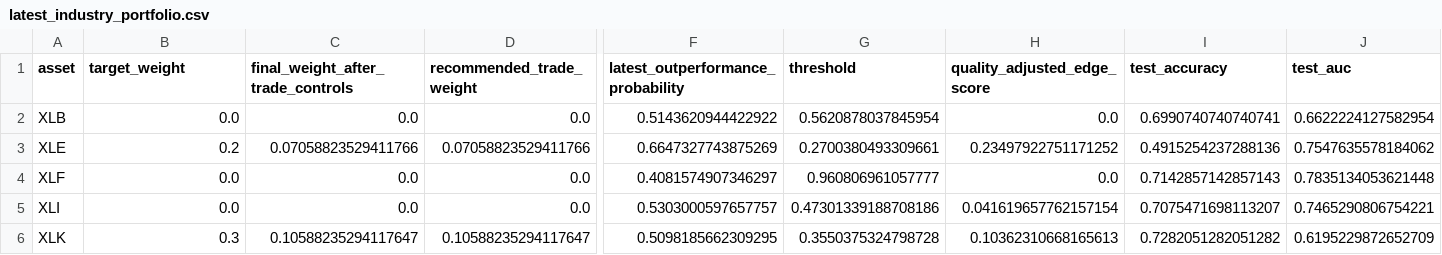
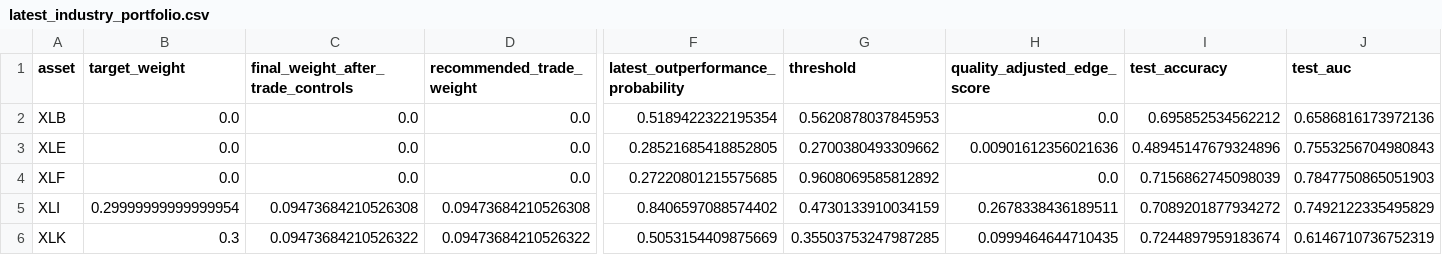
Before and after one commit to cjr2333333-afk/sector-etf-rotation-dashboard, a CSV file: final_sector_rotation_model/outputs/latest_industry_portfolio.csv, drawn as a sheet; only a part is shown, gaps mark what is left out; the diff covers the shown part only; the diff names each change by its address in the sheet, - before the commit and + after, or states it on an @@ line.

```diff
--- a/final_sector_rotation_model/outputs/latest_industry_portfolio.csv
+++ b/final_sector_rotation_model/outputs/latest_industry_portfolio.csv
-F2: 0.5143620944422922
+F2: 0.5189422322195354
-G2 (threshold): 0.5620878037845954
+G2 (threshold): 0.5620878037845953
-I2 (test_accuracy): 0.6990740740740741
+I2 (test_accuracy): 0.695852534562212
-J2 (test_auc): 0.6622224127582954
+J2 (test_auc): 0.6586816173972136
-B3 (target_weight): 0.2
+B3 (target_weight): 0.0
-C3: 0.07058823529411766
+C3: 0.0
-D3 (recommended_trade_weight): 0.07058823529411766
+D3 (recommended_trade_weight): 0.0
-F3: 0.6647327743875269
+F3: 0.28521685418852805
-G3 (threshold): 0.2700380493309661
+G3 (threshold): 0.2700380493309662
-H3 (quality_adjusted_edge_score): 0.23497922751171252
+H3 (quality_adjusted_edge_score): 0.00901612356021636
-I3 (test_accuracy): 0.4915254237288136
+I3 (test_accuracy): 0.48945147679324896
-J3 (test_auc): 0.7547635578184062
+J3 (test_auc): 0.7553256704980843
-F4: 0.4081574907346297
+F4: 0.27220801215575685
-G4 (threshold): 0.960806961057777
+G4 (threshold): 0.9608069585812892
-I4 (test_accuracy): 0.7142857142857143
+I4 (test_accuracy): 0.7156862745098039
-J4 (test_auc): 0.7835134053621448
+J4 (test_auc): 0.7847750865051903
-B5 (target_weight): 0.0
+B5 (target_weight): 0.29999999999999954
-C5: 0.0
+C5: 0.09473684210526308
-D5 (recommended_trade_weight): 0.0
+D5 (recommended_trade_weight): 0.09473684210526308
-F5: 0.5303000597657757
+F5: 0.8406597088574402
-G5 (threshold): 0.47301339188708186
+G5 (threshold): 0.4730133910034159
-H5 (quality_adjusted_edge_score): 0.041619657762157154
+H5 (quality_adjusted_edge_score): 0.2678338436189511
-I5 (test_accuracy): 0.7075471698113207
+I5 (test_accuracy): 0.7089201877934272
-J5 (test_auc): 0.7465290806754221
+J5 (test_auc): 0.7492122335495829
-C6: 0.10588235294117647
+C6: 0.09473684210526322
-D6 (recommended_trade_weight): 0.10588235294117647
+D6 (recommended_trade_weight): 0.09473684210526322
-F6: 0.5098185662309295
+F6: 0.5053154409875669
-G6 (threshold): 0.3550375324798728
+G6 (threshold): 0.35503753247987285
-H6 (quality_adjusted_edge_score): 0.10362310668165613
+H6 (quality_adjusted_edge_score): 0.0999464644710435
-I6 (test_accuracy): 0.7282051282051282
+I6 (test_accuracy): 0.7244897959183674
-J6 (test_auc): 0.6195229872652709
+J6 (test_auc): 0.6146710736752319
```
Also changed, not shown: 22 edited cells elsewhere in this file, final_sector_rotation_model/outputs/challenger_latest_industry_portfolio.csv, final_sector_rotation_model/outputs/challenger_sector_outperformance_predictions.csv, 18 other files.
